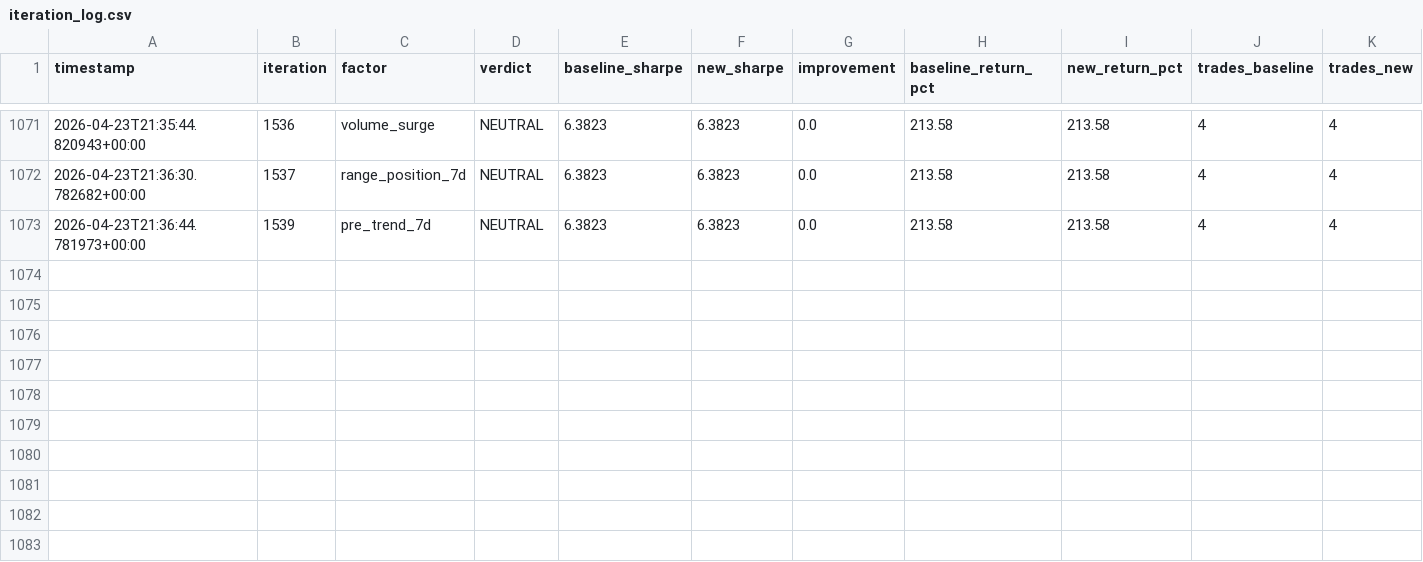
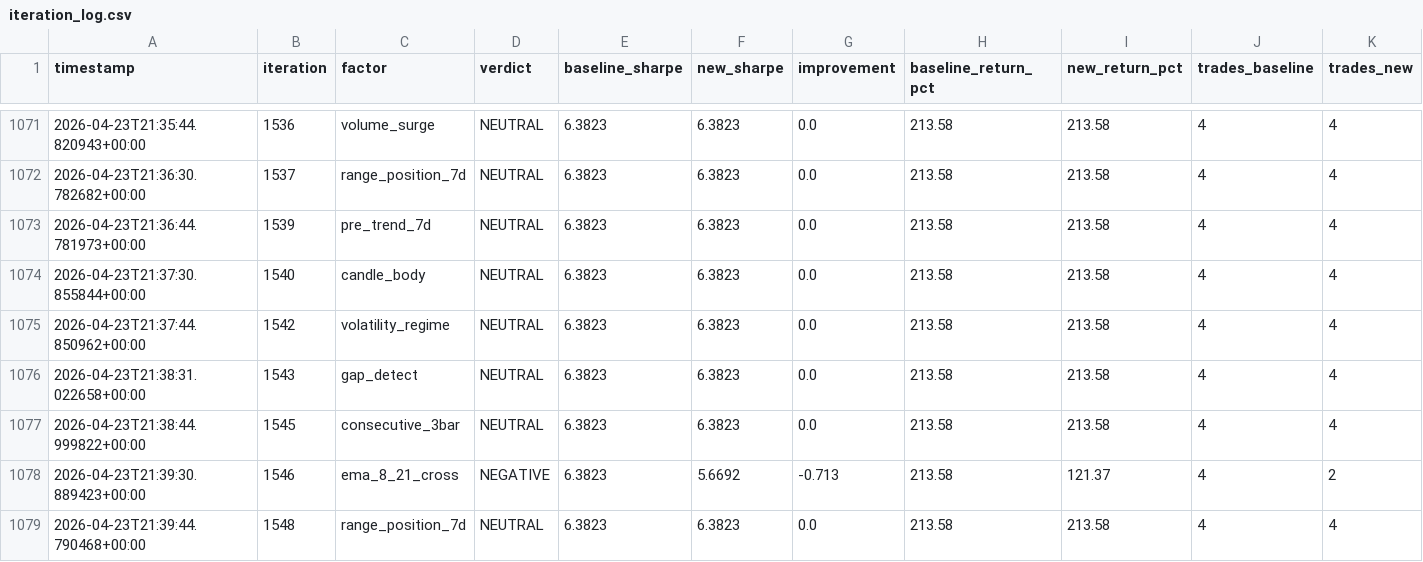
Before and after one commit to yuhanzhangai/quant-stock, a CSV file: reports/tsla/iteration_log.csv, drawn as a sheet; only a part is shown, gaps mark what is left out; rows hold the shown columns only; the diff names each change by its address in the sheet, - before the commit and + after, or states it on an @@ line.

```diff
--- a/reports/tsla/iteration_log.csv
+++ b/reports/tsla/iteration_log.csv
+row 1074: 2026-04-23T21:37:30.855844+00:00 | 1540 | candle_body | NEUTRAL | 6.3823 | 6.3823 | 0.0 | 213.58 | 213.58 | 4 | 4
+row 1075: 2026-04-23T21:37:44.850962+00:00 | 1542 | volatility_regime | NEUTRAL | 6.3823 | 6.3823 | 0.0 | 213.58 | 213.58 | 4 | 4
+row 1076: 2026-04-23T21:38:31.022658+00:00 | 1543 | gap_detect | NEUTRAL | 6.3823 | 6.3823 | 0.0 | 213.58 | 213.58 | 4 | 4
+row 1077: 2026-04-23T21:38:44.999822+00:00 | 1545 | consecutive_3bar | NEUTRAL | 6.3823 | 6.3823 | 0.0 | 213.58 | 213.58 | 4 | 4
+row 1078: 2026-04-23T21:39:30.889423+00:00 | 1546 | ema_8_21_cross | NEGATIVE | 6.3823 | 5.6692 | -0.713 | 213.58 | 121.37 | 4 | 2
+row 1079: 2026-04-23T21:39:44.790468+00:00 | 1548 | range_position_7d | NEUTRAL | 6.3823 | 6.3823 | 0.0 | 213.58 | 213.58 | 4 | 4
```
Also changed, not shown: reports/tsla/cycle_snapshots.csv, 2 other files.
